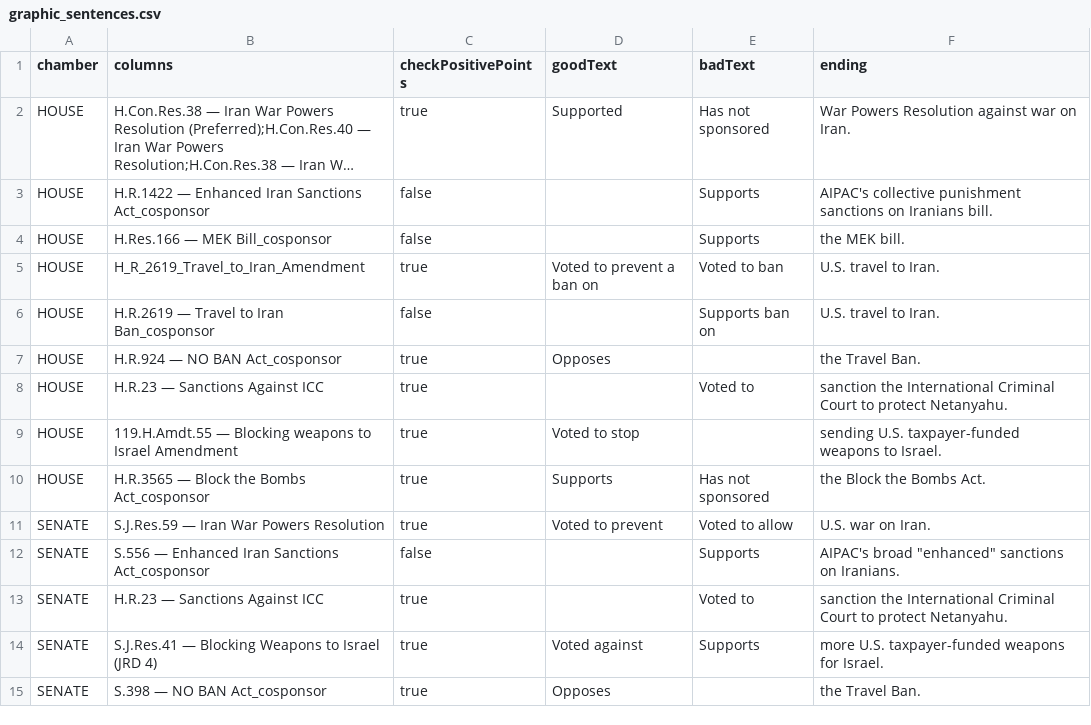
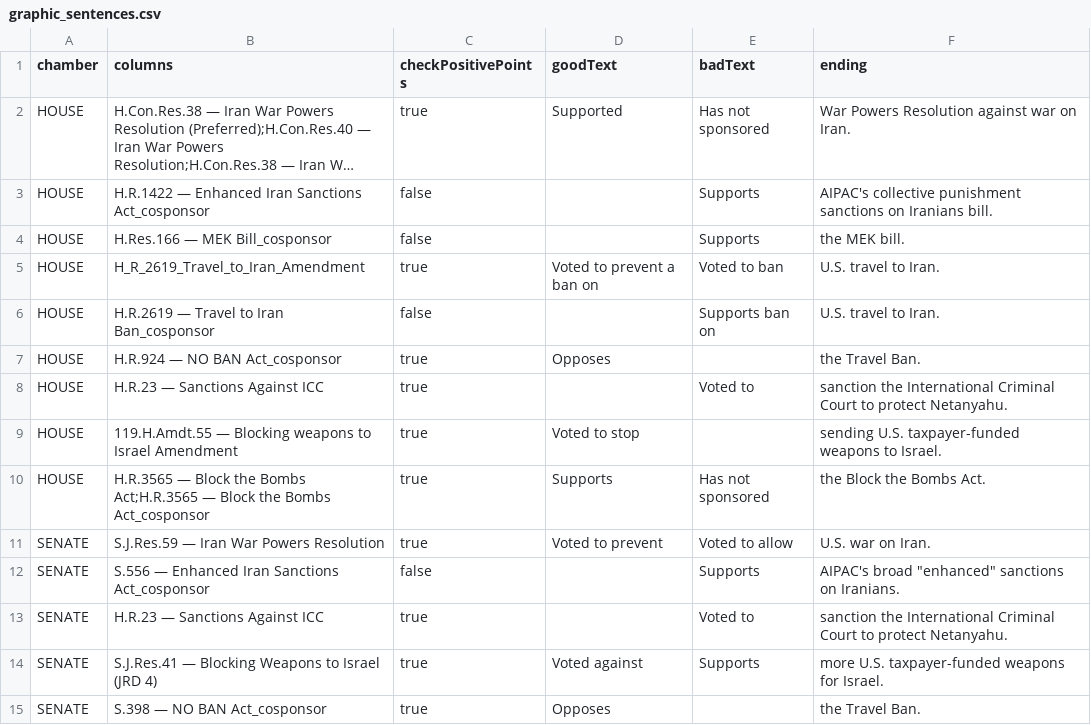
Before and after one commit to niac-dev/civic-scorecard, a CSV file: public/data/graphic_sentences.csv, drawn as a sheet; long unchanged cells end in ….

```diff
--- a/public/data/graphic_sentences.csv
+++ b/public/data/graphic_sentences.csv
@@ -9,3 +9,3 @@ HOUSE,"H.R.23 — Sanctions Against ICC",true,,Voted to,sanction the Internation
 HOUSE,119.H.Amdt.55 — Blocking weapons to Israel Amendment,true,Voted to stop,,sending U.S. taxpayer-funded weapons to Israel.
-HOUSE,"H.R.3565 — Block the Bombs Act_cosponsor",true,Supports,Has not sponsored,the Block the Bombs Act.
+HOUSE,"H.R.3565 — Block the Bombs Act;H.R.3565 — Block the Bombs Act_cosponsor",true,Supports,Has not sponsored,the Block the Bombs Act.
 SENATE,"S.J.Res.59 — Iran War Powers Resolution",true,Voted to prevent,Voted to allow,U.S. war on Iran.
```
Also changed, not shown: 1 other file.
